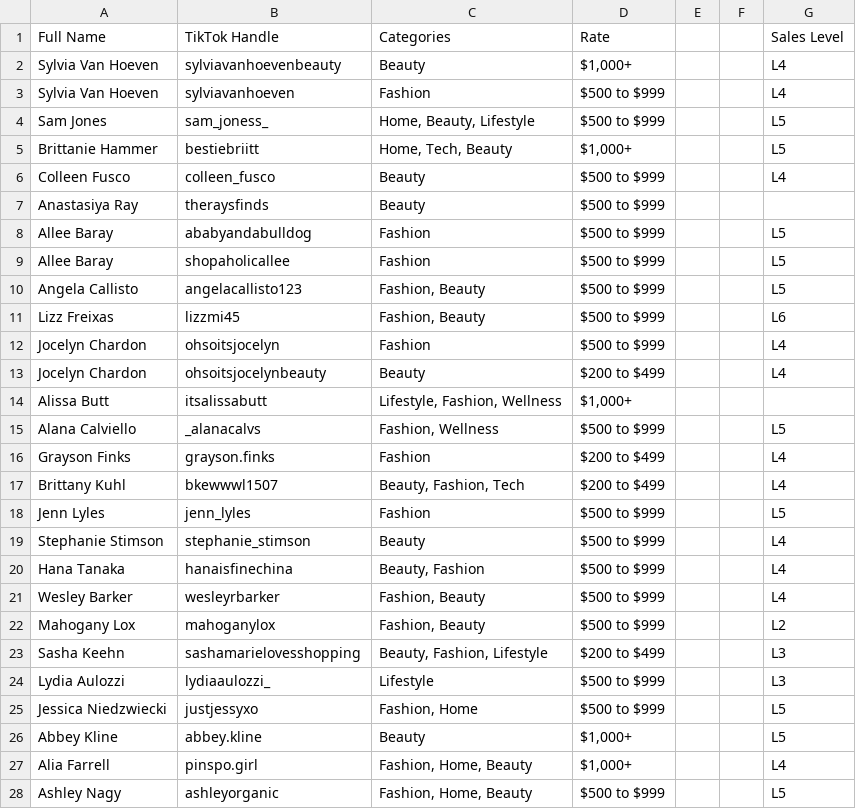
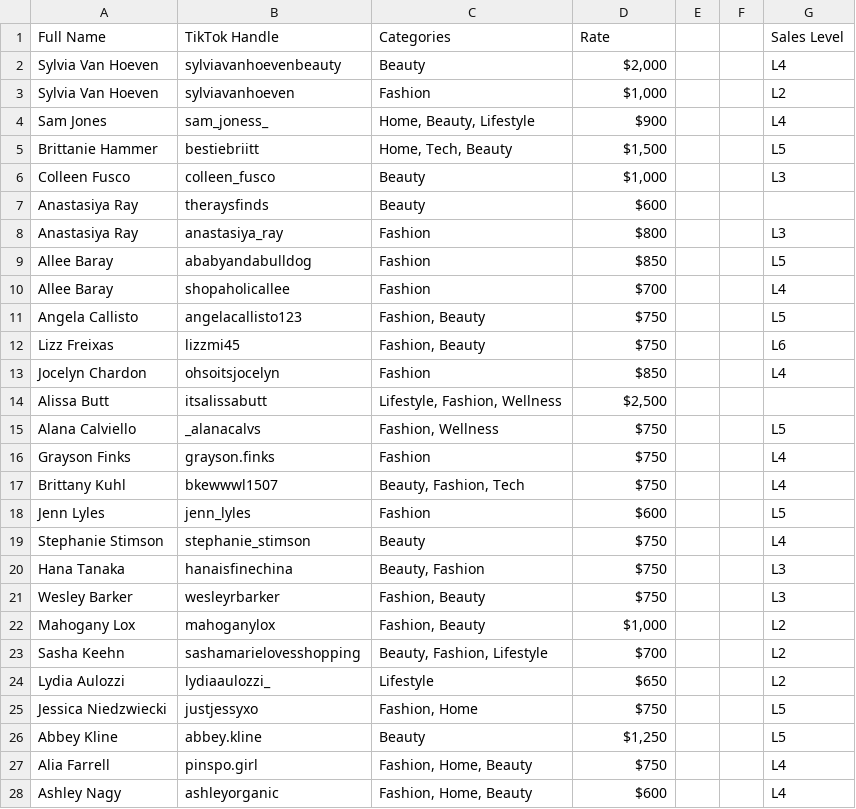
Before and after one commit to ceyre-boop/TABOOST-TALENT_ROSTER, a CSV file: data/roster.csv, drawn as a sheet; only a part is shown; the diff covers the shown part only.

Commit message:
Fix roster: map sheet columns correctly (handle from col I, not email)
The Apps Script pushed the raw Roster tab, but the page reads
r[1] as the TikTok handle and r[6] as sales level. Raw col 1 is
Email, so only the 22 rows carrying an email survived the
!name||!handle guard, and those rendered emails as handles --
breaking both the local avatar lookup and the unavatar fallback.

Remaps to the 7-column contract. 95 cards, all with cached
avatars. Drops brehyah and ohsoitsjocelynbeauty (no longer on
the sheet).

```diff
--- a/data/roster.csv
+++ b/data/roster.csv
@@ -1,28 +1,28 @@
 Full Name,TikTok Handle,Categories,Rate,,,Sales Level
-Sylvia Van Hoeven,sylviavanhoevenbeauty,Beauty,"$1,000+",,,L4
-Sylvia Van Hoeven,sylviavanhoeven,Fashion,$500 to $999,,,L4
-Sam Jones,sam_joness_,"Home, Beauty, Lifestyle",$500 to $999,,,L5
-Brittanie Hammer,bestiebriitt,"Home, Tech, Beauty","$1,000+",,,L5
-Colleen Fusco,colleen_fusco,Beauty,$500 to $999,,,L4
-Anastasiya Ray,theraysfinds,Beauty,$500 to $999,,,
-Allee Baray,ababyandabulldog,Fashion,$500 to $999,,,L5
-Allee Baray,shopaholicallee,Fashion,$500 to $999,,,L5
-Angela Callisto,angelacallisto123,"Fashion, Beauty",$500 to $999,,,L5
-Lizz Freixas,lizzmi45,"Fashion, Beauty",$500 to $999,,,L6
-Jocelyn Chardon,ohsoitsjocelyn,Fashion,$500 to $999,,,L4
-Jocelyn Chardon,ohsoitsjocelynbeauty,Beauty,$200 to $499,,,L4
-Alissa Butt,itsalissabutt,"Lifestyle, Fashion, Wellness","$1,000+",,,
-Alana Calviello,_alanacalvs,"Fashion, Wellness",$500 to $999,,,L5
-Grayson Finks,grayson.finks,Fashion,$200 to $499,,,L4
-Brittany Kuhl,bkewwwl1507,"Beauty, Fashion, Tech",$200 to $499,,,L4
-Jenn Lyles,jenn_lyles,Fashion,$500 to $999,,,L5
-Stephanie Stimson,stephanie_stimson,Beauty,$500 to $999,,,L4
-Hana Tanaka,hanaisfinechina,"Beauty, Fashion",$500 to $999,,,L4
-Wesley Barker,wesleyrbarker,"Fashion, Beauty",$500 to $999,,,L4
-Mahogany Lox,mahoganylox,"Fashion, Beauty",$500 to $999,,,L2
-Sasha Keehn,sashamarielovesshopping,"Beauty, Fashion, Lifestyle",$200 to $499,,,L3
-Lydia Aulozzi,lydiaaulozzi_,Lifestyle,$500 to $999,,,L3
-Jessica Niedzwiecki,justjessyxo,"Fashion, Home",$500 to $999,,,L5
-Abbey Kline,abbey.kline,Beauty,"$1,000+",,,L5
-Alia Farrell,pinspo.girl,"Fashion, Home, Beauty","$1,000+",,,L4
-Ashley Nagy,ashleyorganic,"Fashion, Home, Beauty",$500 to $999,,,L5
+Sylvia Van Hoeven,sylviavanhoevenbeauty,Beauty,"$2,000",,,L4
+Sylvia Van Hoeven,sylviavanhoeven,Fashion,"$1,000",,,L2
+Sam Jones,sam_joness_,"Home, Beauty, Lifestyle",$900,,,L4
+Brittanie Hammer,bestiebriitt,"Home, Tech, Beauty","$1,500",,,L5
+Colleen Fusco,colleen_fusco,Beauty,"$1,000",,,L3
+Anastasiya Ray,theraysfinds,Beauty,$600,,,
+Anastasiya Ray,anastasiya_ray,Fashion,$800,,,L3
+Allee Baray,ababyandabulldog,Fashion,$850,,,L5
+Allee Baray,shopaholicallee,Fashion,$700,,,L4
+Angela Callisto,angelacallisto123,"Fashion, Beauty",$750,,,L5
+Lizz Freixas,lizzmi45,"Fashion, Beauty",$750,,,L6
+Jocelyn Chardon,ohsoitsjocelyn,Fashion,$850,,,L4
+Alissa Butt,itsalissabutt,"Lifestyle, Fashion, Wellness","$2,500",,,
+Alana Calviello,_alanacalvs,"Fashion, Wellness",$750,,,L5
+Grayson Finks,grayson.finks,Fashion,$750,,,L4
+Brittany Kuhl,bkewwwl1507,"Beauty, Fashion, Tech",$750,,,L4
+Jenn Lyles,jenn_lyles,Fashion,$600,,,L5
+Stephanie Stimson,stephanie_stimson,Beauty,$750,,,L4
+Hana Tanaka,hanaisfinechina,"Beauty, Fashion",$750,,,L3
+Wesley Barker,wesleyrbarker,"Fashion, Beauty",$750,,,L3
+Mahogany Lox,mahoganylox,"Fashion, Beauty","$1,000",,,L2
+Sasha Keehn,sashamarielovesshopping,"Beauty, Fashion, Lifestyle",$700,,,L2
+Lydia Aulozzi,lydiaaulozzi_,Lifestyle,$650,,,L2
+Jessica Niedzwiecki,justjessyxo,"Fashion, Home",$750,,,L5
+Abbey Kline,abbey.kline,Beauty,"$1,250",,,L5
+Alia Farrell,pinspo.girl,"Fashion, Home, Beauty",$750,,,L4
+Ashley Nagy,ashleyorganic,"Fashion, Home, Beauty",$600,,,L4
```
Also changed, not shown: 2 removed rows and 93 edited cells elsewhere in this file.
